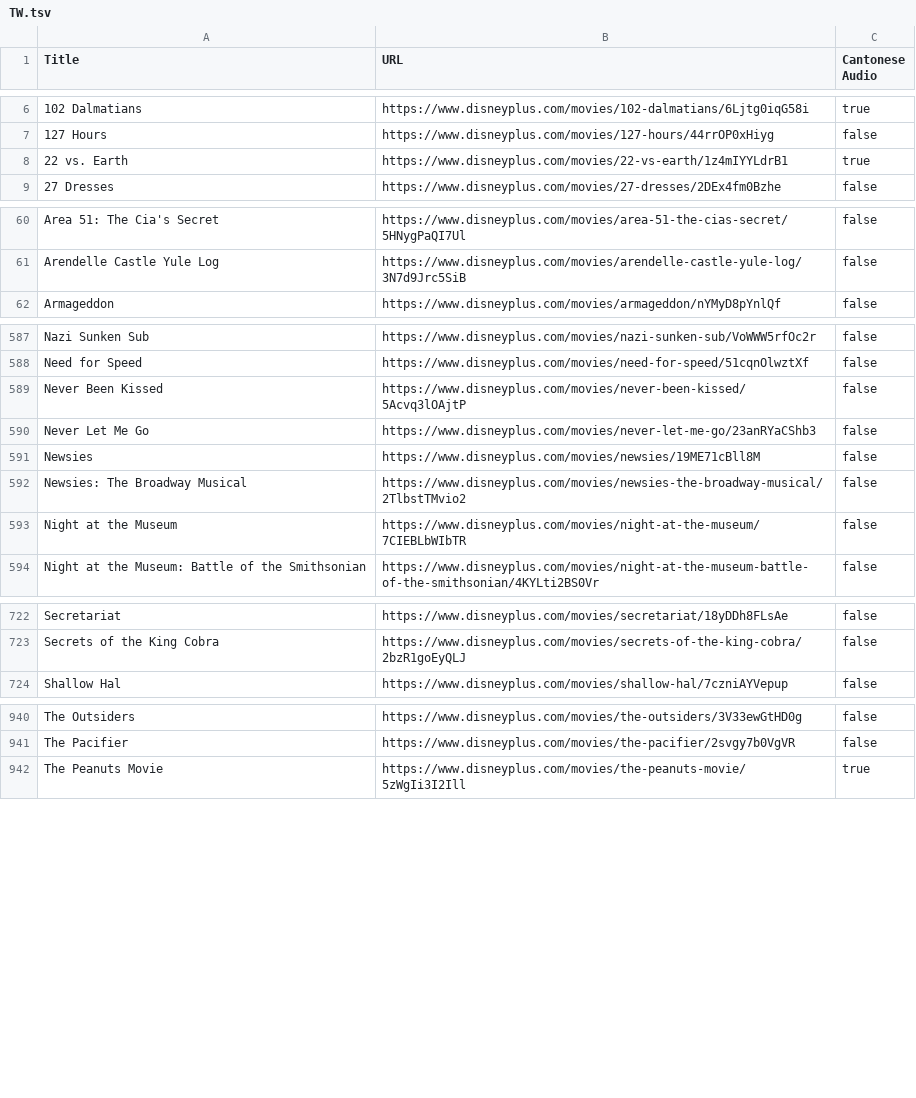
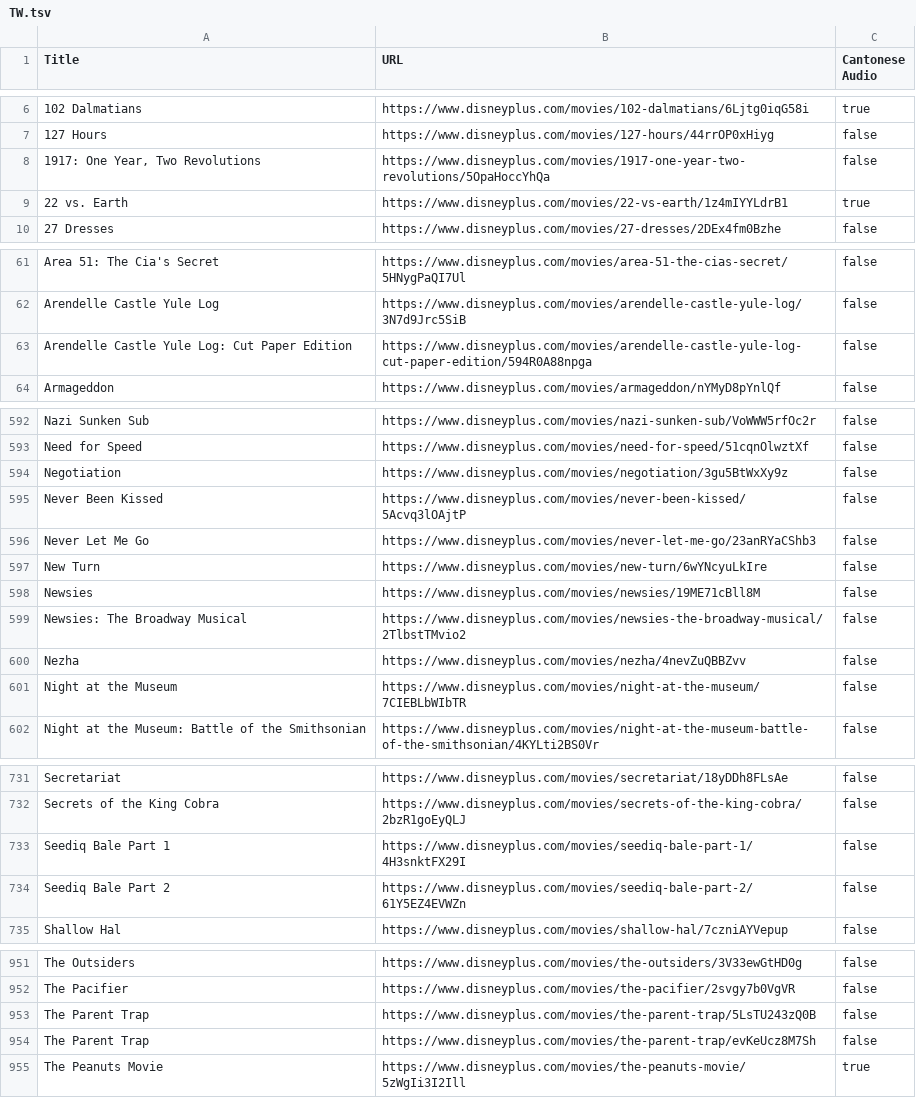
Before and after one commit to nathanhammond/disney-plus-cantonese, a TSV file: TW.tsv, drawn as a sheet; only a part is shown, gaps mark what is left out; the diff covers the shown part only; the diff names each change by its address in the sheet, - before the commit and + after, or states it on an @@ line.

```diff
--- a/TW.tsv
+++ b/TW.tsv
+row 8: 1917: One Year, Two Revolutions | https://www.disneyplus.com/movies/1917-one-year-two-revolutions/5OpaHoccYhQa | false
+row 63: Arendelle Castle Yule Log: Cut Paper Edition | https://www.disneyplus.com/movies/arendelle-castle-yule-log-cut-paper-edition/594R0A88npga | false
+row 594: Negotiation | https://www.disneyplus.com/movies/negotiation/3gu5BtWxXy9z | false
+row 597: New Turn | https://www.disneyplus.com/movies/new-turn/6wYNcyuLkIre | false
+row 600: Nezha | https://www.disneyplus.com/movies/nezha/4nevZuQBBZvv | false
+row 733: Seediq Bale Part 1 | https://www.disneyplus.com/movies/seediq-bale-part-1/4H3snktFX29I | false
+row 734: Seediq Bale Part 2 | https://www.disneyplus.com/movies/seediq-bale-part-2/61Y5EZ4EVWZn | false
+row 953: The Parent Trap | https://www.disneyplus.com/movies/the-parent-trap/5LsTU243zQ0B | false
+row 954: The Parent Trap | https://www.disneyplus.com/movies/the-parent-trap/evKeUcz8M7Sh | false
```
Also changed, not shown: 4 added rows and 2 edited cells elsewhere in this file, DE.tsv, DK.tsv, 11 other files.
